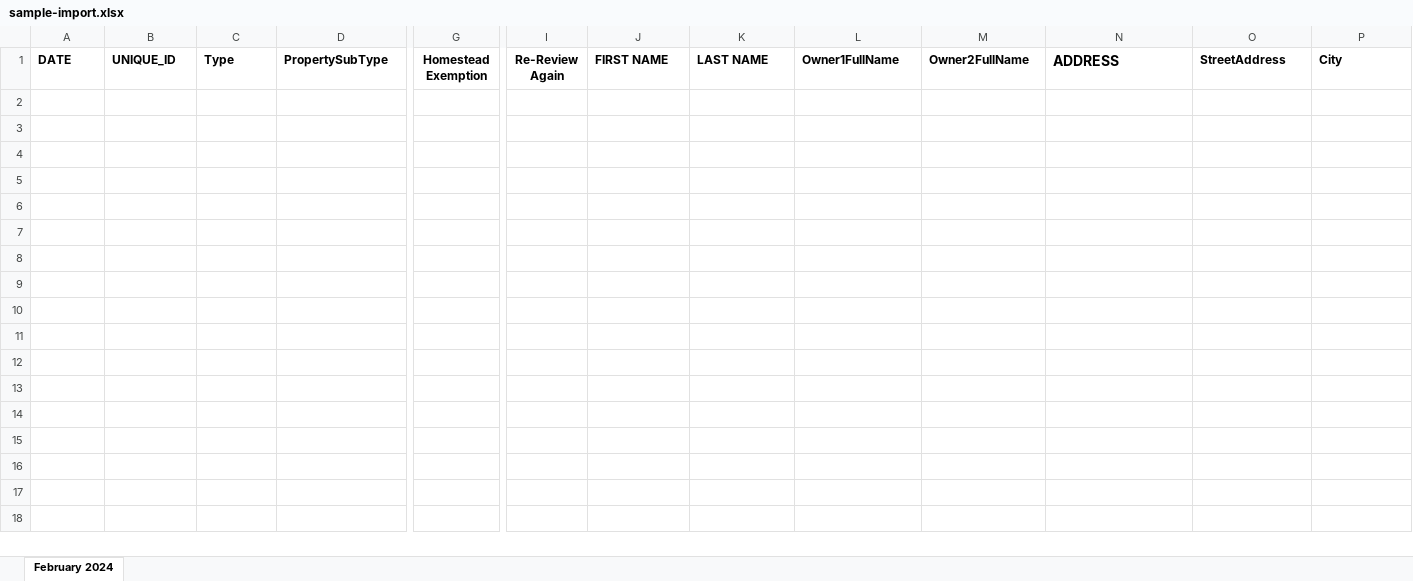
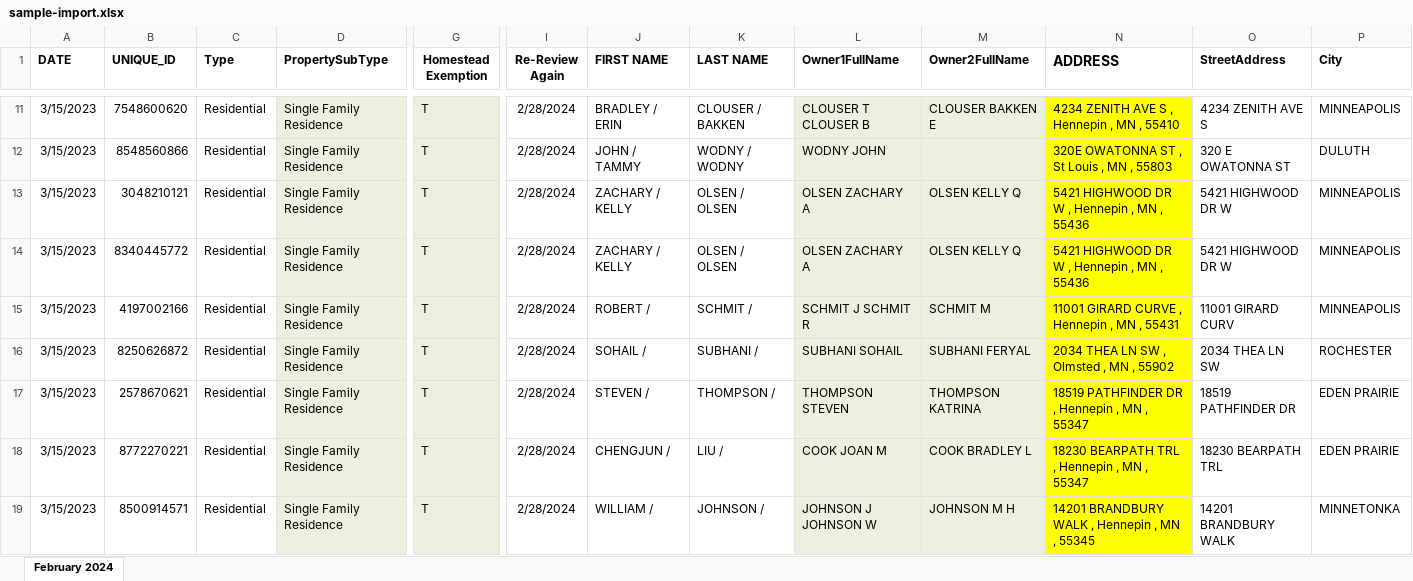
Before and after one commit to Tayyabshahzad/incenter-new-repo, an Excel workbook: public/assets/sample-import.xlsx, sheet February 2024, drawn as a sheet; only a part is shown, gaps mark what is left out; values as stored, in another font and other column widths than the file's, no borders; rows hold the shown columns only; the diff covers the shown part only; the diff names each change by its address in the sheet, - before the commit and + after, or states it on an @@ line.

Commit message:
Update Sample File

```diff
--- a/public/assets/sample-import.xlsx (sheet February 2024)
+++ b/public/assets/sample-import.xlsx (sheet February 2024)
+row 11: 3/15/2023 | 7548600620 | Residential | Single Family Residence | T | 2/28/2024 | BRADLEY / ERIN | CLOUSER / BAKKEN | CLOUSER T CLOUSER B | CLOUSER BAKKEN E | 4234 ZENITH AVE S , Hennepin , MN , 55410 | 4234 ZENITH AVE S | MINNEAPOLIS
+row 12: 3/15/2023 | 8548560866 | Residential | Single Family Residence | T | 2/28/2024 | JOHN / TAMMY | WODNY / WODNY | WODNY JOHN |  | 320E OWATONNA ST , St Louis , MN , 55803 | 320 E OWATONNA ST | DULUTH
+row 13: 3/15/2023 | 3048210121 | Residential | Single Family Residence | T | 2/28/2024 | ZACHARY / KELLY | OLSEN / OLSEN | OLSEN ZACHARY A | OLSEN KELLY Q | 5421 HIGHWOOD DR W , Hennepin , MN , 55436 | 5421 HIGHWOOD DR W | MINNEAPOLIS
+row 14: 3/15/2023 | 8340445772 | Residential | Single Family Residence | T | 2/28/2024 | ZACHARY / KELLY | OLSEN / OLSEN | OLSEN ZACHARY A | OLSEN KELLY Q | 5421 HIGHWOOD DR W , Hennepin , MN , 55436 | 5421 HIGHWOOD DR W | MINNEAPOLIS
+row 15: 3/15/2023 | 4197002166 | Residential | Single Family Residence | T | 2/28/2024 | ROBERT / | SCHMIT / | SCHMIT J SCHMIT R | SCHMIT M | 11001 GIRARD CURVE , Hennepin , MN , 55431 | 11001 GIRARD CURV | MINNEAPOLIS
+row 16: 3/15/2023 | 8250626872 | Residential | Single Family Residence | T | 2/28/2024 | SOHAIL / | SUBHANI / | SUBHANI SOHAIL | SUBHANI FERYAL | 2034 THEA LN SW , Olmsted , MN , 55902 | 2034 THEA LN SW | ROCHESTER
+row 17: 3/15/2023 | 2578670621 | Residential | Single Family Residence | T | 2/28/2024 | STEVEN / | THOMPSON / | THOMPSON STEVEN | THOMPSON KATRINA | 18519 PATHFINDER DR , Hennepin , MN , 55347 | 18519 PATHFINDER DR | EDEN PRAIRIE
+row 18: 3/15/2023 | 8772270221 | Residential | Single Family Residence | T | 2/28/2024 | CHENGJUN / | LIU / | COOK JOAN M | COOK BRADLEY L | 18230 BEARPATH TRL , Hennepin , MN , 55347 | 18230 BEARPATH TRL | EDEN PRAIRIE
+row 19: 3/15/2023 | 8500914571 | Residential | Single Family Residence | T | 2/28/2024 | WILLIAM / | JOHNSON / | JOHNSON J JOHNSON W | JOHNSON M H | 14201 BRANDBURY WALK , Hennepin , MN , 55345 | 14201 BRANDBURY WALK | MINNETONKA
```
Also changed, not shown: 47 added rows elsewhere in this sheet, 2 other files.
